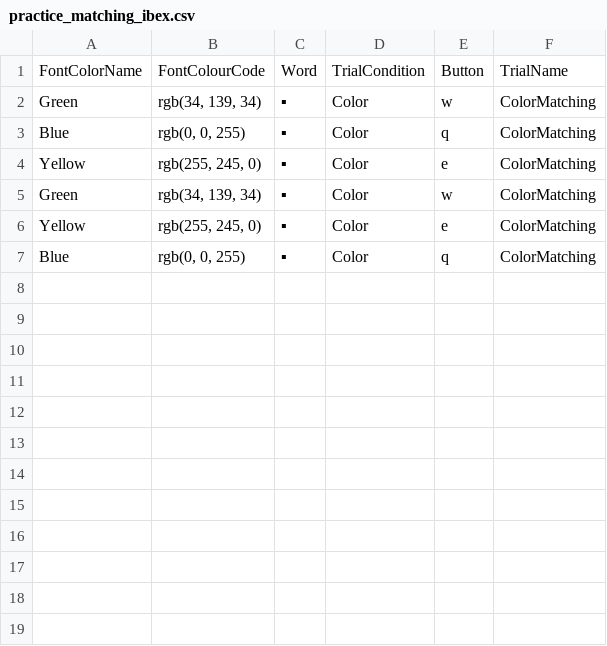
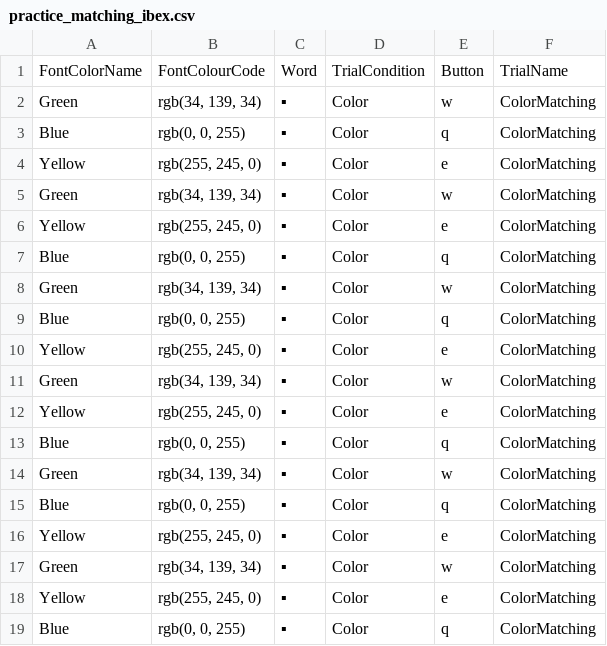
Before and after one commit to keyue-c/Stroop_sentence_interleaved, a CSV file: chunk_includes/practice_matching_ibex.csv, drawn as a sheet; the diff names each change by its address in the sheet, - before the commit and + after, or states it on an @@ line.

```diff
--- a/chunk_includes/practice_matching_ibex.csv
+++ b/chunk_includes/practice_matching_ibex.csv
+row 8: Green | rgb(34, 139, 34) | ▪ | Color | w | ColorMatching
+row 9: Blue | rgb(0, 0, 255) | ▪ | Color | q | ColorMatching
+row 10: Yellow | rgb(255, 245, 0) | ▪ | Color | e | ColorMatching
+row 11: Green | rgb(34, 139, 34) | ▪ | Color | w | ColorMatching
+row 12: Yellow | rgb(255, 245, 0) | ▪ | Color | e | ColorMatching
+row 13: Blue | rgb(0, 0, 255) | ▪ | Color | q | ColorMatching
+row 14: Green | rgb(34, 139, 34) | ▪ | Color | w | ColorMatching
+row 15: Blue | rgb(0, 0, 255) | ▪ | Color | q | ColorMatching
+row 16: Yellow | rgb(255, 245, 0) | ▪ | Color | e | ColorMatching
+row 17: Green | rgb(34, 139, 34) | ▪ | Color | w | ColorMatching
+row 18: Yellow | rgb(255, 245, 0) | ▪ | Color | e | ColorMatching
+row 19: Blue | rgb(0, 0, 255) | ▪ | Color | q | ColorMatching
```
Also changed, not shown: chunk_includes/practice_stroop_ibex.csv, 6 other files.
